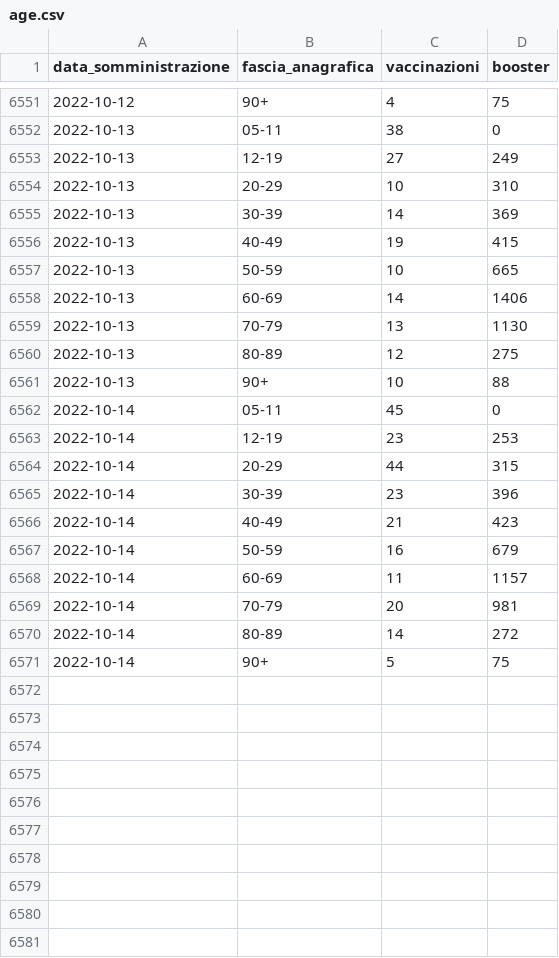
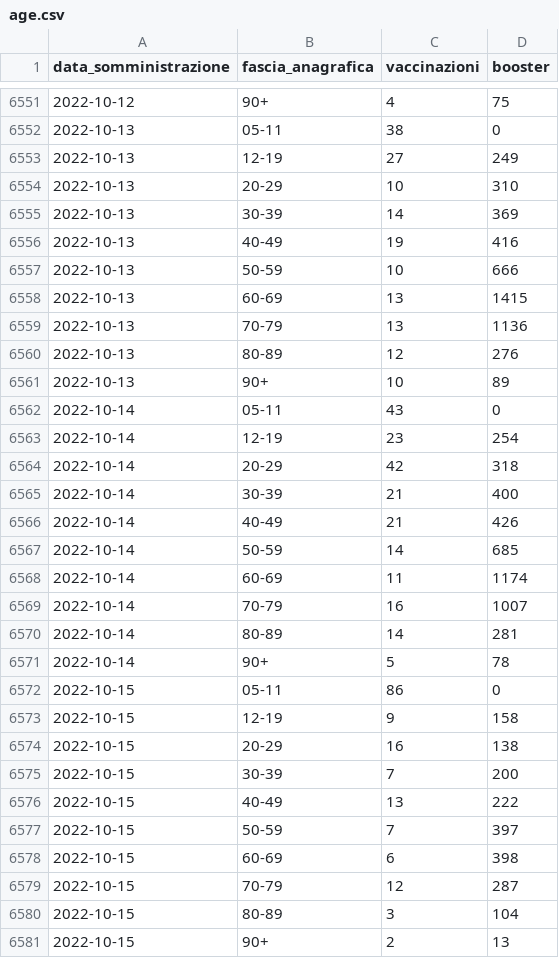
Before and after one commit to floatingpurr/ita-vax-analytics, a CSV file: data/00_ciclo_primario_e_booster/giorno/age.csv, drawn as a sheet; only a part is shown, gaps mark what is left out; the diff covers the shown part only.

```diff
--- a/data/00_ciclo_primario_e_booster/giorno/age.csv
+++ b/data/00_ciclo_primario_e_booster/giorno/age.csv
@@ -6555,17 +6555,27 @@ data_somministrazione,fascia_anagrafica,vaccinazioni,booster
 2022-10-13,30-39,14,369
-2022-10-13,40-49,19,415
-2022-10-13,50-59,10,665
-2022-10-13,60-69,14,1406
-2022-10-13,70-79,13,1130
-2022-10-13,80-89,12,275
-2022-10-13,90+,10,88
-2022-10-14,05-11,45,0
-2022-10-14,12-19,23,253
-2022-10-14,20-29,44,315
-2022-10-14,30-39,23,396
-2022-10-14,40-49,21,423
-2022-10-14,50-59,16,679
-2022-10-14,60-69,11,1157
-2022-10-14,70-79,20,981
-2022-10-14,80-89,14,272
-2022-10-14,90+,5,75
+2022-10-13,40-49,19,416
+2022-10-13,50-59,10,666
+2022-10-13,60-69,13,1415
+2022-10-13,70-79,13,1136
+2022-10-13,80-89,12,276
+2022-10-13,90+,10,89
+2022-10-14,05-11,43,0
+2022-10-14,12-19,23,254
+2022-10-14,20-29,42,318
+2022-10-14,30-39,21,400
+2022-10-14,40-49,21,426
+2022-10-14,50-59,14,685
+2022-10-14,60-69,11,1174
+2022-10-14,70-79,16,1007
+2022-10-14,80-89,14,281
+2022-10-14,90+,5,78
+2022-10-15,05-11,86,0
+2022-10-15,12-19,9,158
+2022-10-15,20-29,16,138
+2022-10-15,30-39,7,200
+2022-10-15,40-49,13,222
+2022-10-15,50-59,7,397
+2022-10-15,60-69,6,398
+2022-10-15,70-79,12,287
+2022-10-15,80-89,3,104
+2022-10-15,90+,2,13
```
Also changed, not shown: 85 edited cells elsewhere in this file, data/00_ciclo_primario_e_booster/giorno/area.csv, data/00_ciclo_primario_e_booster/giorno_cumulativo/age.csv, 11 other files.
